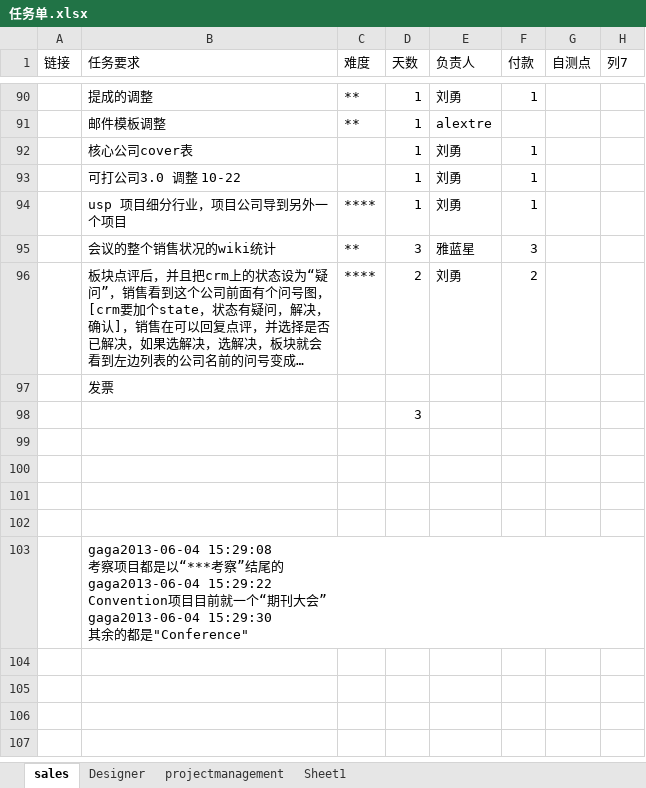
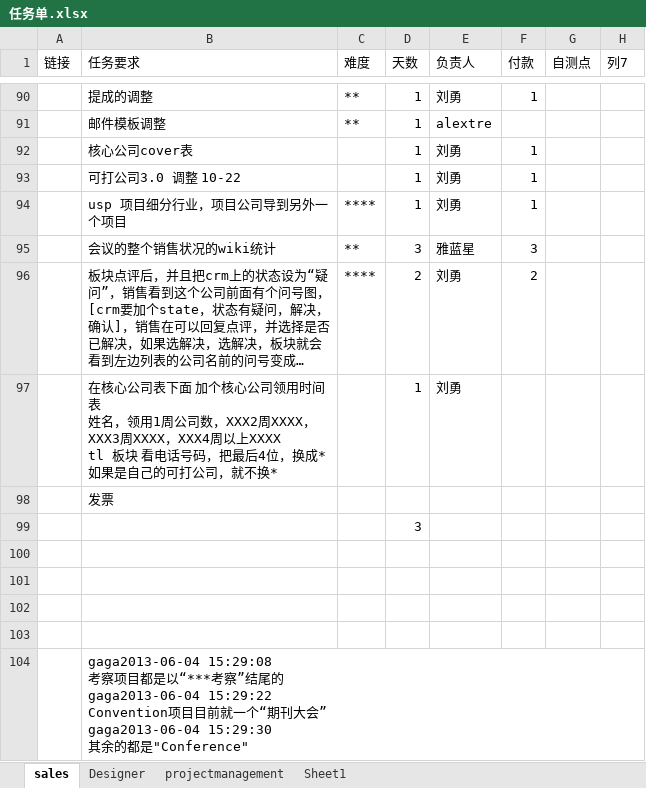
Before and after one commit to andrearustia6/cdmc-sales, an Excel workbook: Tasks/任务单.xlsx, sheet sales, drawn as a sheet; only a part is shown, gaps mark what is left out; long unchanged cells end in …; values as stored, in another font and other column widths than the file's, no borders; table styles not drawn; ↵ is a line break in a cell; the diff names each change by its address in the sheet, - before the commit and + after, or states it on an @@ line.

```diff
--- a/Tasks/任务单.xlsx (sheet sales)
+++ b/Tasks/任务单.xlsx (sheet sales)
+row 97:  | 在核心公司表下面 加个核心公司领用时间表 ↵ 姓名，领用1周公司数，XXX2周XXXX，XXX3周XXXX，XXX4周以上XXXX ↵ tl 板块 看电话号码，把最后4位，换成* ↵ 如果是自己的可打公司，就不换* |  | 1 | 刘勇
```
Also changed, not shown: sheet projectmanagement.
